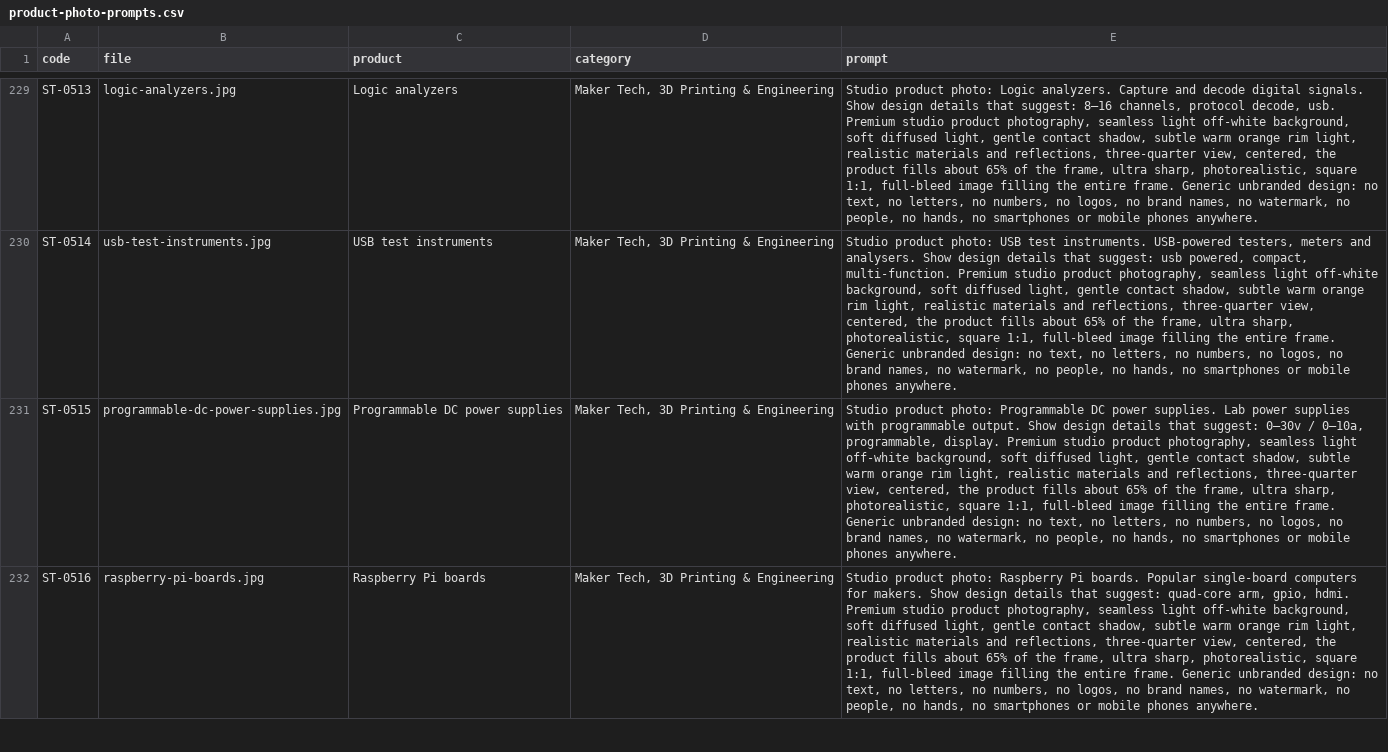
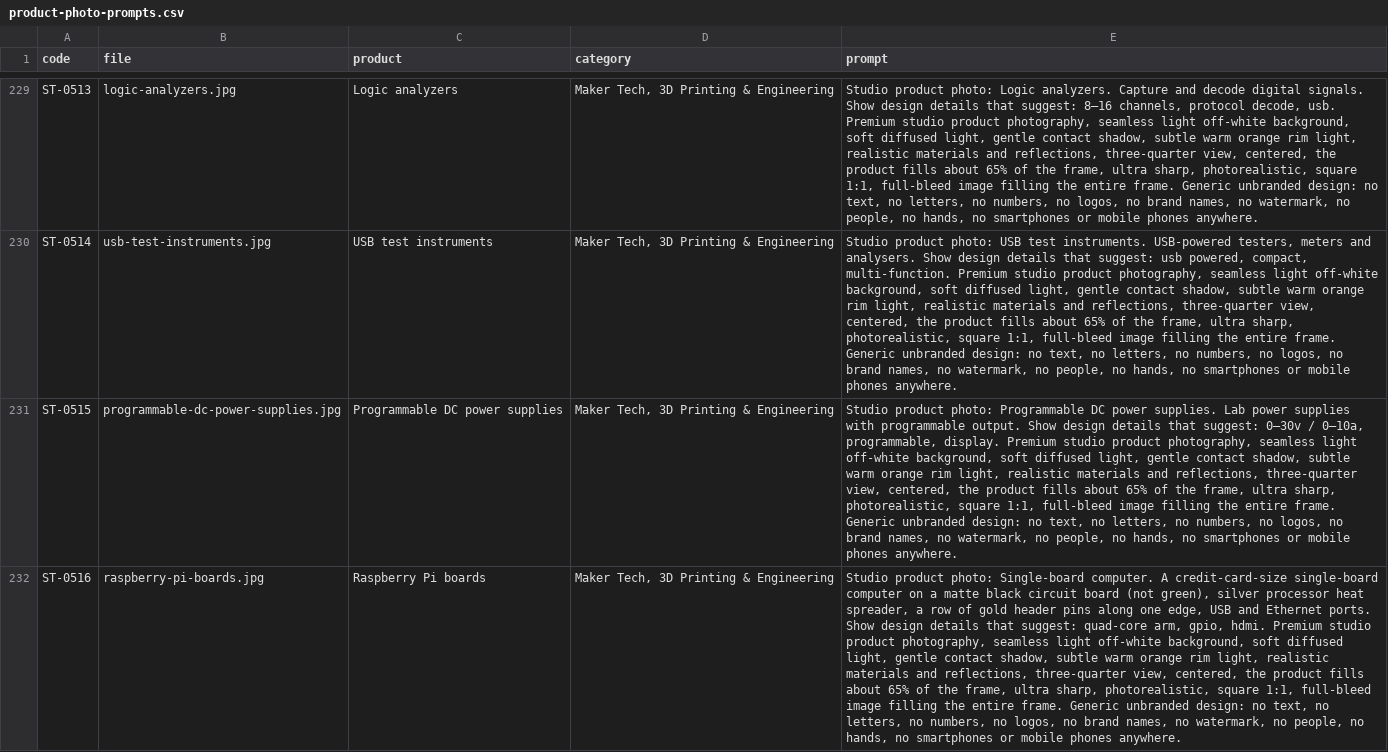
Before and after one commit to tahoor302-cloud/sikandartech, a CSV file: sikandartech/product-photo-prompts.csv, drawn as a sheet; only a part is shown, gaps mark what is left out; the diff covers the shown part only; the diff names each change by its address in the sheet, - before the commit and + after, or states it on an @@ line.

```diff
--- a/sikandartech/product-photo-prompts.csv
+++ b/sikandartech/product-photo-prompts.csv
-E232 (prompt): …product photo: Raspberry Pi boards. Popular single-board computers for makers. Show design…
+E232 (prompt): …product photo: Single-board computer. A credit-card-size single-board computer on a matte black circuit board (not green), silver processor heat spreader, a row of gold header pins along one edge, USB and Ethernet ports. Show design…
```
Also changed, not shown: 2 edited cells elsewhere in this file, 2 other files.
